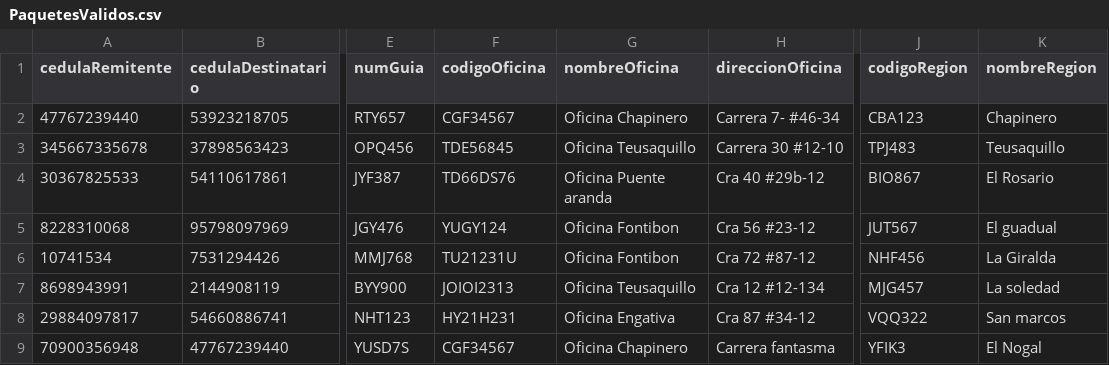
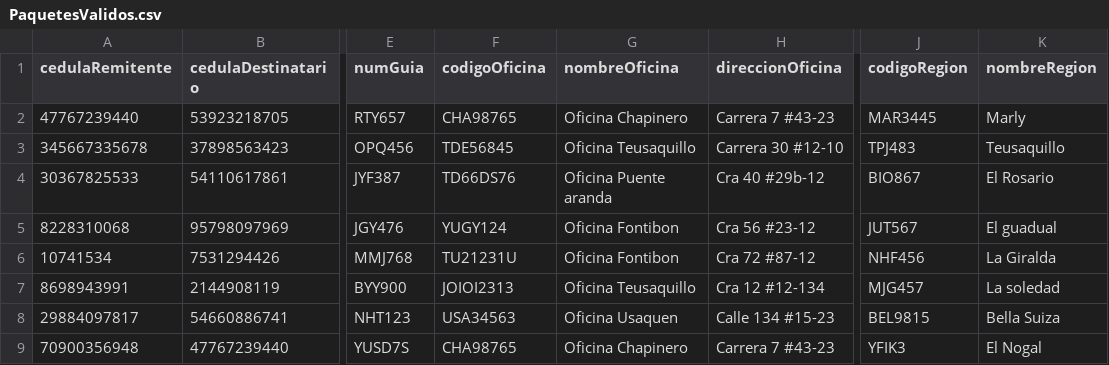
Before and after one commit to adgarciaar/Messaging-company-manager, a CSV file: Entrega2/Implementación/PaquetesValidos.csv, drawn as a sheet; only a part is shown, gaps mark what is left out; the diff names each change by its address in the sheet, - before the commit and + after, or states it on an @@ line.

```diff
--- a/Entrega2/Implementación/PaquetesValidos.csv
+++ b/Entrega2/Implementación/PaquetesValidos.csv
-F2 (codigoOficina): CGF34567
+F2 (codigoOficina): CHA98765
-H2 (direccionOficina): Carrera 7- #46-34
+H2 (direccionOficina): Carrera 7 #43-23
-J2 (codigoRegion): CBA123
+J2 (codigoRegion): MAR3445
-K2 (nombreRegion): Chapinero
+K2 (nombreRegion): Marly
-F8 (codigoOficina): HY21H231
+F8 (codigoOficina): USA34563
-G8 (nombreOficina): Oficina Engativa
+G8 (nombreOficina): Oficina Usaquen
-H8 (direccionOficina): Cra 87 #34-12
+H8 (direccionOficina): Calle 134 #15-23
-J8 (codigoRegion): VQQ322
+J8 (codigoRegion): BEL9815
-K8 (nombreRegion): San marcos
+K8 (nombreRegion): Bella Suiza
-F9 (codigoOficina): CGF34567
+F9 (codigoOficina): CHA98765
-H9 (direccionOficina): Carrera fantasma
+H9 (direccionOficina): Carrera 7 #43-23
```
Also changed, not shown: 3 other files.
